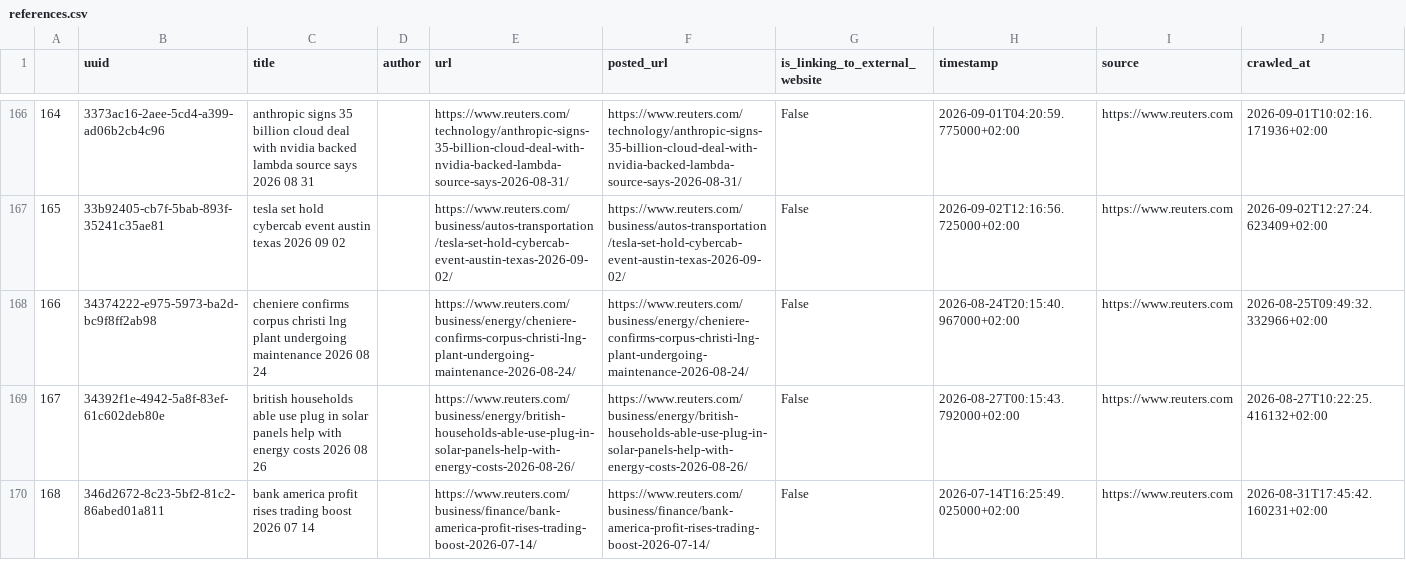
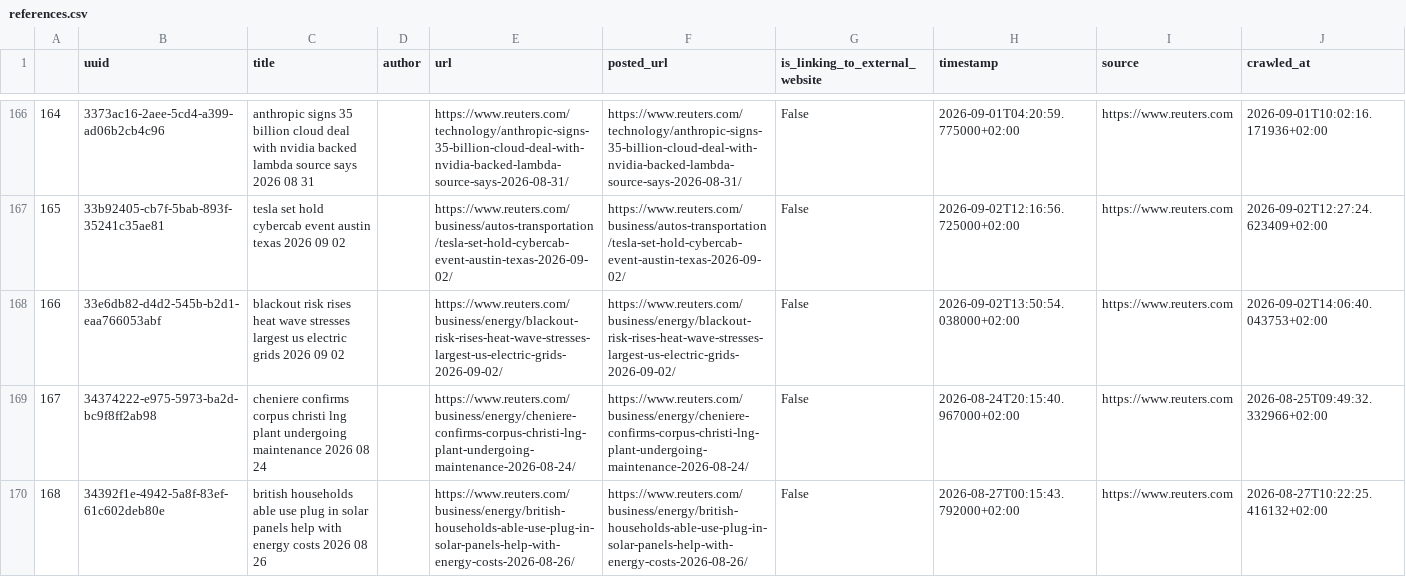
Before and after one commit to tabeanith/Loom, a CSV file: loom/spooling/source/reuters/references.csv, drawn as a sheet; only a part is shown, gaps mark what is left out; the shorter side is filled out with more unchanged rows; addresses are those after the commit; the diff covers the shown part only; the diff names each change by its address in the sheet, - before the commit and + after, or states it on an @@ line.

```diff
--- a/loom/spooling/source/reuters/references.csv
+++ b/loom/spooling/source/reuters/references.csv
+row 168: 166 | 33e6db82-d4d2-545b-b2d1-eaa766053abf | blackout risk rises heat wave stresses largest us electric grids 2026 09 02 |  | https://www.reuters.com/business/energy/blackout-risk-rises-heat-wave-stresses-largest-us-electric-grids-2026-09-02/ | https://www.reuters.com/business/energy/blackout-risk-rises-heat-wave-stresses-largest-us-electric-grids-2026-09-02/ | False | 2026-09-02T13:50:54.038000+02:00 | https://www.reuters.com | 2026-09-02T14:06:40.043753+02:00
@@ column A renumbered from row 169 down @@
```
Also changed, not shown: 6 added rows elsewhere in this file, loom/spooling/source/theguardian/references.csv, 24 other files.
